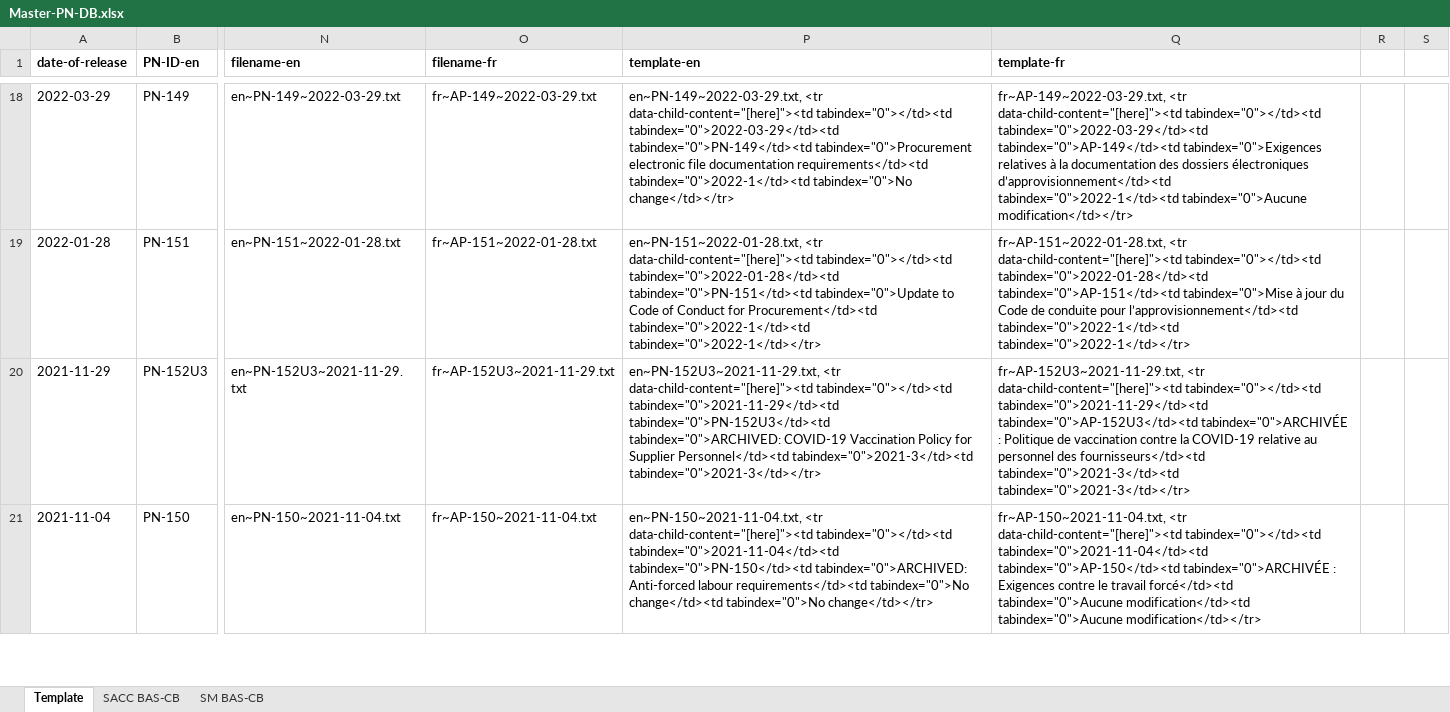
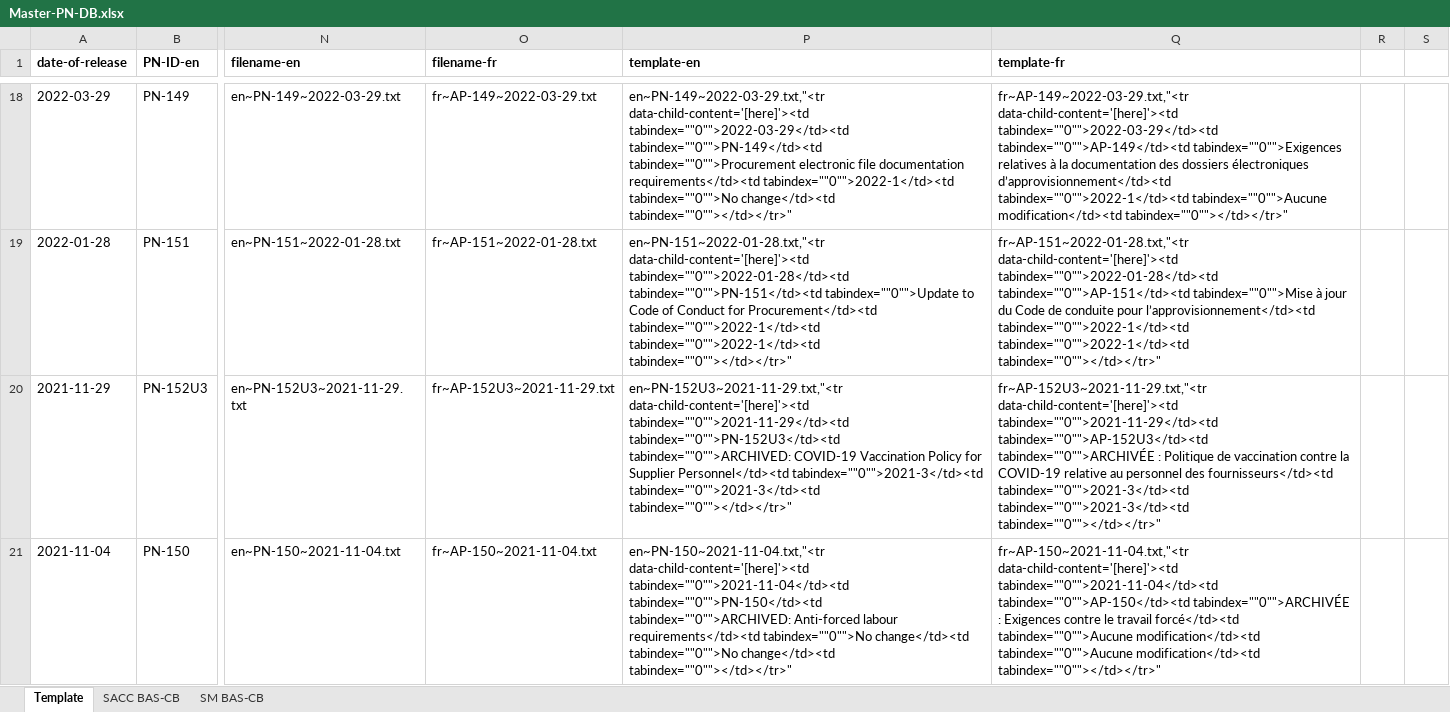
Before and after one commit to fetwi/PolicyNotification, an Excel workbook: V3_tools/Master-PN-DB.xlsx, sheet Template, drawn as a sheet; only a part is shown, gaps mark what is left out; values as stored, in another font and other column widths than the file's, no borders; the diff covers the shown part only; the diff names each change by its address in the sheet, - before the commit and + after, or states it on an @@ line.

Commit message:
modified:   Note.txt 	renamed:    PN_notifications_compress_template.py -> Step1_PN_notifications_compress_template.py 	new file:   Step2_PN_notifications_pastefilegen.py 	modified:   V3/pn-en-paste.html 	modified:   V3/pn-fr-paste.html 	new file:   V3/prodpn-en-paste.html 	new file:   V3/prodpn-fr-paste.html 	modified:   V3_tools/Master-PN-DB.xlsx 	new file:   paste-templatepn-en.html 	new file:   paste-templatepn-fr.html 	modified:   templatepn.csv

```diff
--- a/V3_tools/Master-PN-DB.xlsx (sheet Template)
+++ b/V3_tools/Master-PN-DB.xlsx (sheet Template)
-P18 (template-en): en~PN-149~2022-03-29.txt, <tr data-child-content="[here]"><td tabindex="0"></td><td tabindex="0">2022-03-29</td><td tabindex="0">PN-149</td><td tabindex="0">Procurement electronic file documentation requirements</td><td tabindex="0">2022-1</td><td tabindex="0">No change</td></tr>
+P18 (template-en): en~PN-149~2022-03-29.txt,"<tr data-child-content='[here]'><td tabindex=""0"">2022-03-29</td><td tabindex=""0"">PN-149</td><td tabindex=""0"">Procurement electronic file documentation requirements</td><td tabindex=""0"">2022-1</td><td tabindex=""0"">No change</td><td tabindex=""0""></td></tr>"
-Q18 (template-fr): fr~AP-149~2022-03-29.txt, <tr data-child-content="[here]"><td tabindex="0"></td><td tabindex="0">2022-03-29</td><td tabindex="0">AP-149</td><td tabindex="0">Exigences relatives à la documentation des dossiers électroniques d’approvisionnement</td><td tabindex="0">2022-1</td><td tabindex="0">Aucune modification</td></tr>
+Q18 (template-fr): fr~AP-149~2022-03-29.txt,"<tr data-child-content='[here]'><td tabindex=""0"">2022-03-29</td><td tabindex=""0"">AP-149</td><td tabindex=""0"">Exigences relatives à la documentation des dossiers électroniques d’approvisionnement</td><td tabindex=""0"">2022-1</td><td tabindex=""0"">Aucune modification</td><td tabindex=""0""></td></tr>"
-P19 (template-en): en~PN-151~2022-01-28.txt, <tr data-child-content="[here]"><td tabindex="0"></td><td tabindex="0">2022-01-28</td><td tabindex="0">PN-151</td><td tabindex="0">Update to Code of Conduct for Procurement</td><td tabindex="0">2022-1</td><td tabindex="0">2022-1</td></tr>
+P19 (template-en): en~PN-151~2022-01-28.txt,"<tr data-child-content='[here]'><td tabindex=""0"">2022-01-28</td><td tabindex=""0"">PN-151</td><td tabindex=""0"">Update to Code of Conduct for Procurement</td><td tabindex=""0"">2022-1</td><td tabindex=""0"">2022-1</td><td tabindex=""0""></td></tr>"
-Q19 (template-fr): fr~AP-151~2022-01-28.txt, <tr data-child-content="[here]"><td tabindex="0"></td><td tabindex="0">2022-01-28</td><td tabindex="0">AP-151</td><td tabindex="0">Mise à jour du Code de conduite pour l’approvisionnement</td><td tabindex="0">2022-1</td><td tabindex="0">2022-1</td></tr>
+Q19 (template-fr): fr~AP-151~2022-01-28.txt,"<tr data-child-content='[here]'><td tabindex=""0"">2022-01-28</td><td tabindex=""0"">AP-151</td><td tabindex=""0"">Mise à jour du Code de conduite pour l’approvisionnement</td><td tabindex=""0"">2022-1</td><td tabindex=""0"">2022-1</td><td tabindex=""0""></td></tr>"
-P20 (template-en): en~PN-152U3~2021-11-29.txt, <tr data-child-content="[here]"><td tabindex="0"></td><td tabindex="0">2021-11-29</td><td tabindex="0">PN-152U3</td><td tabindex="0">ARCHIVED: COVID-19 Vaccination Policy for Supplier Personnel</td><td tabindex="0">2021-3</td><td tabindex="0">2021-3</td></tr>
+P20 (template-en): en~PN-152U3~2021-11-29.txt,"<tr data-child-content='[here]'><td tabindex=""0"">2021-11-29</td><td tabindex=""0"">PN-152U3</td><td tabindex=""0"">ARCHIVED: COVID-19 Vaccination Policy for Supplier Personnel</td><td tabindex=""0"">2021-3</td><td tabindex=""0"">2021-3</td><td tabindex=""0""></td></tr>"
-Q20 (template-fr): fr~AP-152U3~2021-11-29.txt, <tr data-child-content="[here]"><td tabindex="0"></td><td tabindex="0">2021-11-29</td><td tabindex="0">AP-152U3</td><td tabindex="0">ARCHIVÉE : Politique de vaccination contre la COVID-19 relative au personnel des fournisseurs</td><td tabindex="0">2021-3</td><td tabindex="0">2021-3</td></tr>
+Q20 (template-fr): fr~AP-152U3~2021-11-29.txt,"<tr data-child-content='[here]'><td tabindex=""0"">2021-11-29</td><td tabindex=""0"">AP-152U3</td><td tabindex=""0"">ARCHIVÉE : Politique de vaccination contre la COVID-19 relative au personnel des fournisseurs</td><td tabindex=""0"">2021-3</td><td tabindex=""0"">2021-3</td><td tabindex=""0""></td></tr>"
-P21 (template-en): en~PN-150~2021-11-04.txt, <tr data-child-content="[here]"><td tabindex="0"></td><td tabindex="0">2021-11-04</td><td tabindex="0">PN-150</td><td tabindex="0">ARCHIVED: Anti-forced labour requirements</td><td tabindex="0">No change</td><td tabindex="0">No change</td></tr>
+P21 (template-en): en~PN-150~2021-11-04.txt,"<tr data-child-content='[here]'><td tabindex=""0"">2021-11-04</td><td tabindex=""0"">PN-150</td><td tabindex=""0"">ARCHIVED: Anti-forced labour requirements</td><td tabindex=""0"">No change</td><td tabindex=""0"">No change</td><td tabindex=""0""></td></tr>"
-Q21 (template-fr): fr~AP-150~2021-11-04.txt, <tr data-child-content="[here]"><td tabindex="0"></td><td tabindex="0">2021-11-04</td><td tabindex="0">AP-150</td><td tabindex="0">ARCHIVÉE : Exigences contre le travail forcé</td><td tabindex="0">Aucune modification</td><td tabindex="0">Aucune modification</td></tr>
+Q21 (template-fr): fr~AP-150~2021-11-04.txt,"<tr data-child-content='[here]'><td tabindex=""0"">2021-11-04</td><td tabindex=""0"">AP-150</td><td tabindex=""0"">ARCHIVÉE : Exigences contre le travail forcé</td><td tabindex=""0"">Aucune modification</td><td tabindex=""0"">Aucune modification</td><td tabindex=""0""></td></tr>"
```
Also changed, not shown: 1 removed row and 469 edited cells elsewhere in this sheet, formulas that keep their value, 11 other files.
